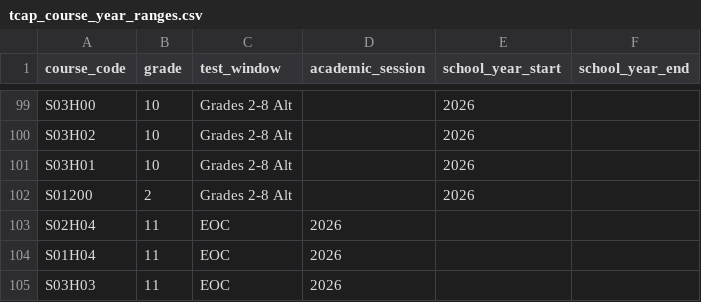
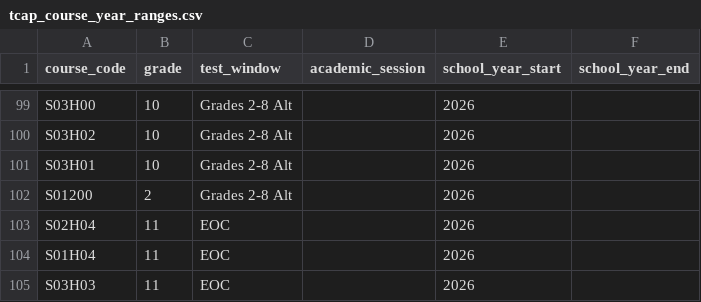
Before and after one commit to tnedu/stadium_tennessee, a CSV file: dbt/seeds/tdoe/tcap_course_year_ranges.csv, drawn as a sheet; only a part is shown, gaps mark what is left out.

Commit message:
Fixed misaligned commas

```diff
--- a/dbt/seeds/tdoe/tcap_course_year_ranges.csv
+++ b/dbt/seeds/tdoe/tcap_course_year_ranges.csv
@@ -102,4 +102,4 @@ S03H01,10,Grades 2-8 Alt,,2026,
 S01200,2,Grades 2-8 Alt,,2026,
-S02H04,11,EOC,2026,,
-S01H04,11,EOC,2026,,
-S03H03,11,EOC,2026,,
+S02H04,11,EOC,,2026,
+S01H04,11,EOC,,2026,
+S03H03,11,EOC,,2026,
```
